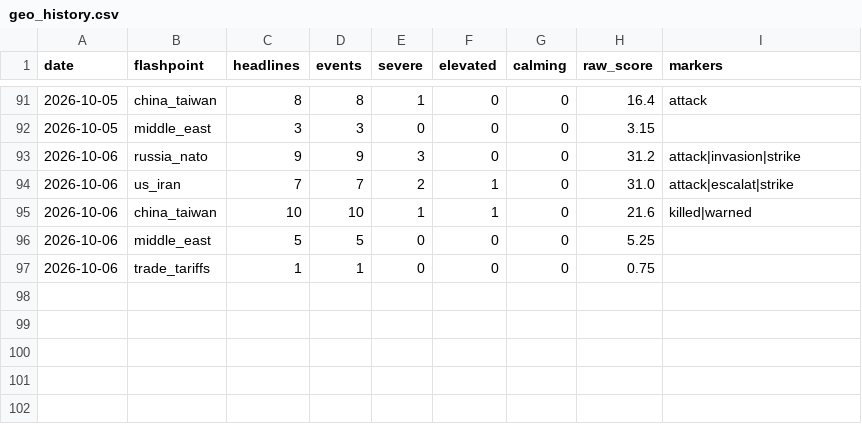
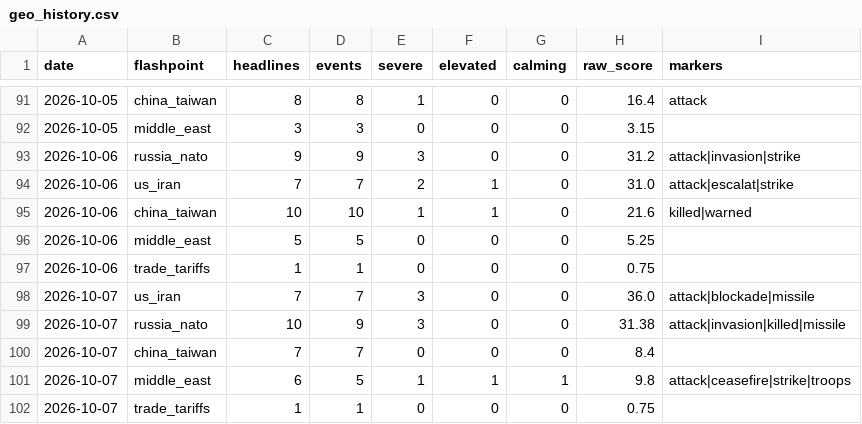
Before and after one commit to Istr4d1ng/GOLD-RISK-DATABASE, a CSV file: data/geo_history.csv, drawn as a sheet; only a part is shown, gaps mark what is left out.

```diff
--- a/data/geo_history.csv
+++ b/data/geo_history.csv
@@ -97 +97,6 @@ date,flashpoint,headlines,events,severe,elevated,calming,raw_score,markers
 2026-10-06,trade_tariffs,1,1,0,0,0,0.75,
+2026-10-07,us_iran,7,7,3,0,0,36.0,attack|blockade|missile
+2026-10-07,russia_nato,10,9,3,0,0,31.38,attack|invasion|killed|missile
+2026-10-07,china_taiwan,7,7,0,0,0,8.4,
+2026-10-07,middle_east,6,5,1,1,1,9.8,attack|ceasefire|strike|troops
+2026-10-07,trade_tariffs,1,1,0,0,0,0.75,
```
Also changed, not shown: 26 other files.
